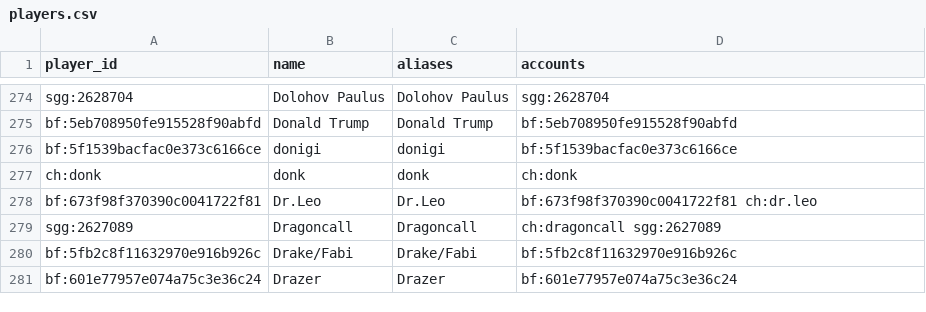
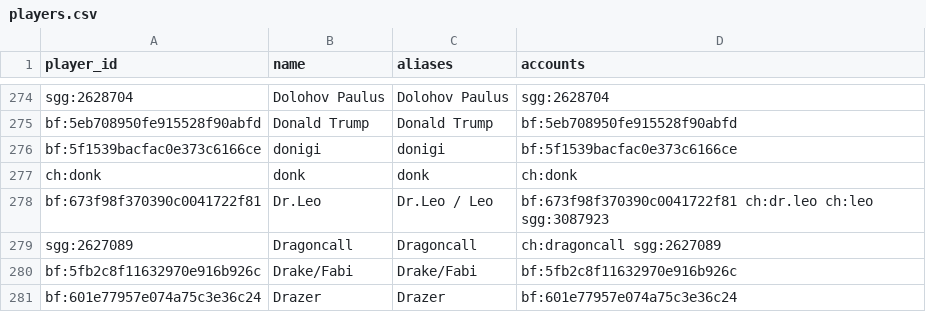
Before and after one commit to guorq123456/test1, a CSV file: kards_bt/data/players.csv, drawn as a sheet; only a part is shown, gaps mark what is left out; the diff covers the shown part only.

```diff
--- a/kards_bt/data/players.csv
+++ b/kards_bt/data/players.csv
@@ -277,3 +277,3 @@ bf:5f1539bacfac0e373c6166ce,donigi,donigi,bf:5f1539bacfac0e373c6166ce
 ch:donk,donk,donk,ch:donk
-bf:673f98f370390c0041722f81,Dr.Leo,Dr.Leo,bf:673f98f370390c0041722f81 ch:dr.leo
+bf:673f98f370390c0041722f81,Dr.Leo,Dr.Leo / Leo,bf:673f98f370390c0041722f81 ch:dr.leo ch:leo sgg:3087923
 sgg:2627089,Dragoncall,Dragoncall,ch:dragoncall sgg:2627089
```
Also changed, not shown: 2 added rows and 5 removed rows elsewhere in this file, kards_bt/data/aliases.csv, kards_bt/data/placements.csv, 5 other files.
